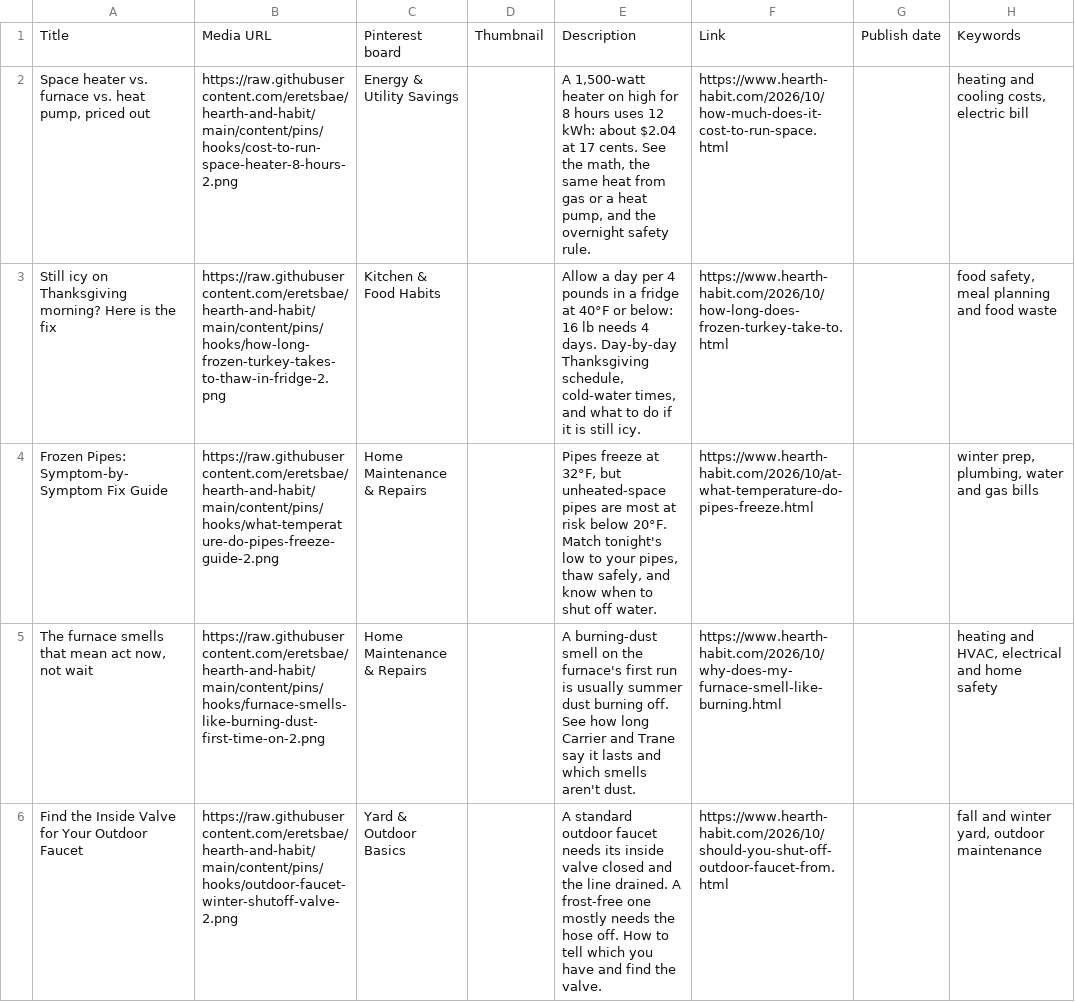
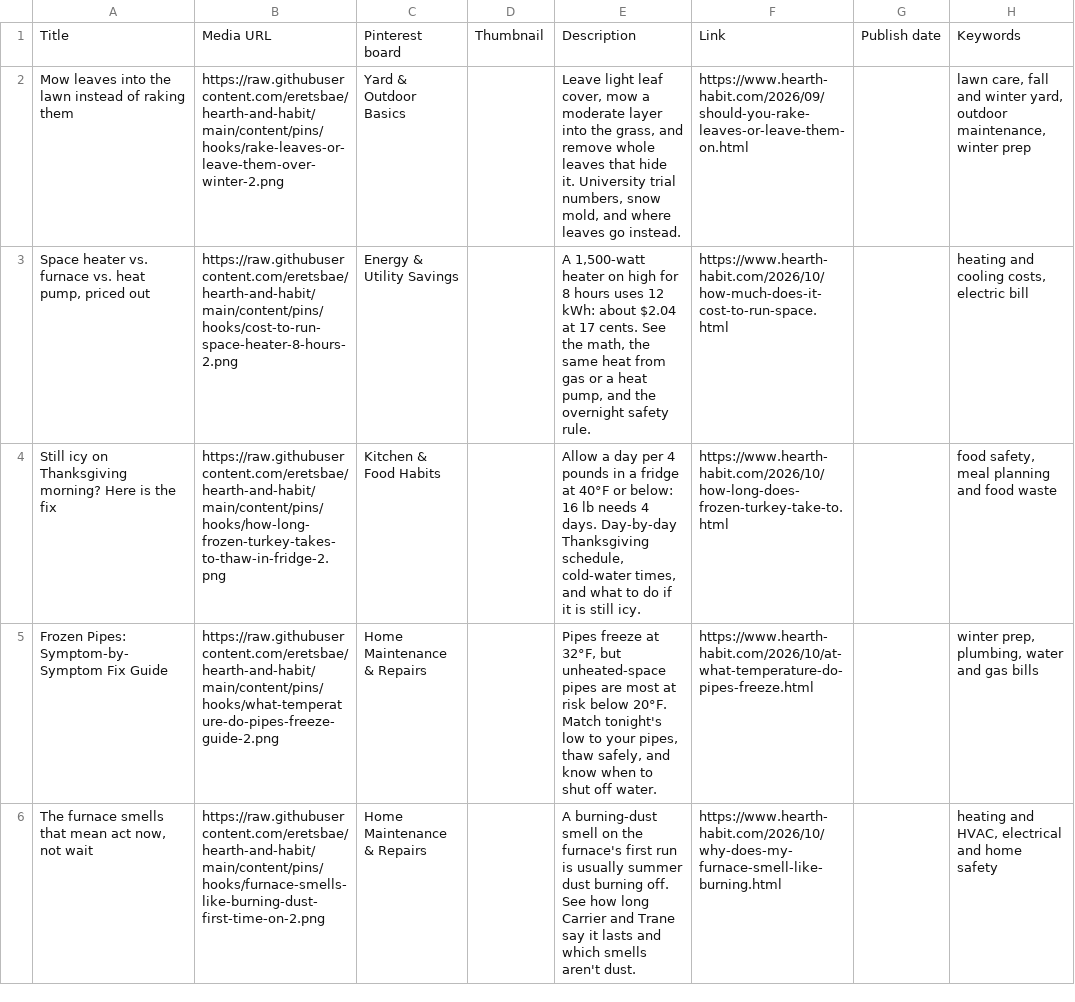
Before and after one commit to eretsbae/hearth-and-habit, a CSV file: content/pins/hooks/hooks-21.csv, drawn as a sheet; removed rows and columns are numbered as before the commit, all else as after; the diff names each change by its address in the sheet, - before the commit and + after, or states it on an @@ line.

```diff
--- a/content/pins/hooks/hooks-21.csv
+++ b/content/pins/hooks/hooks-21.csv
+row 2: Mow leaves into the lawn instead of raking them | https://raw.githubusercontent.com/eretsbae/hearth-and-habit/main/content/pins/hooks/rake-leaves-or-leave-them-over-winter-2.png | Yard & Outdoor Basics |  | Leave light leaf cover, mow a moderate layer into the grass, and remove whole leaves that hide it. University trial numbers, snow mold, and where leaves go instead. | https://www.hearth-habit.com/2026/09/should-you-rake-leaves-or-leave-them-on.html |  | lawn care, fall and winter yard, outdoor maintenance, winter prep
-row 6: Find the Inside Valve for Your Outdoor Faucet | https://raw.githubusercontent.com/eretsbae/hearth-and-habit/main/content/pins/hooks/outdoor-faucet-winter-shutoff-valve-2.png | Yard & Outdoor Basics |  | A standard outdoor faucet needs its inside valve closed and the line drained. A frost-free one mostly needs the hose off. How to tell which you have and find the valve. | https://www.hearth-habit.com/2026/10/should-you-shut-off-outdoor-faucet-from.html |  | fall and winter yard, outdoor maintenance
```
Also changed, not shown: content/pins/hooks/hooks-13.csv, content/pins/hooks/hooks-14.csv, 14 other files.
